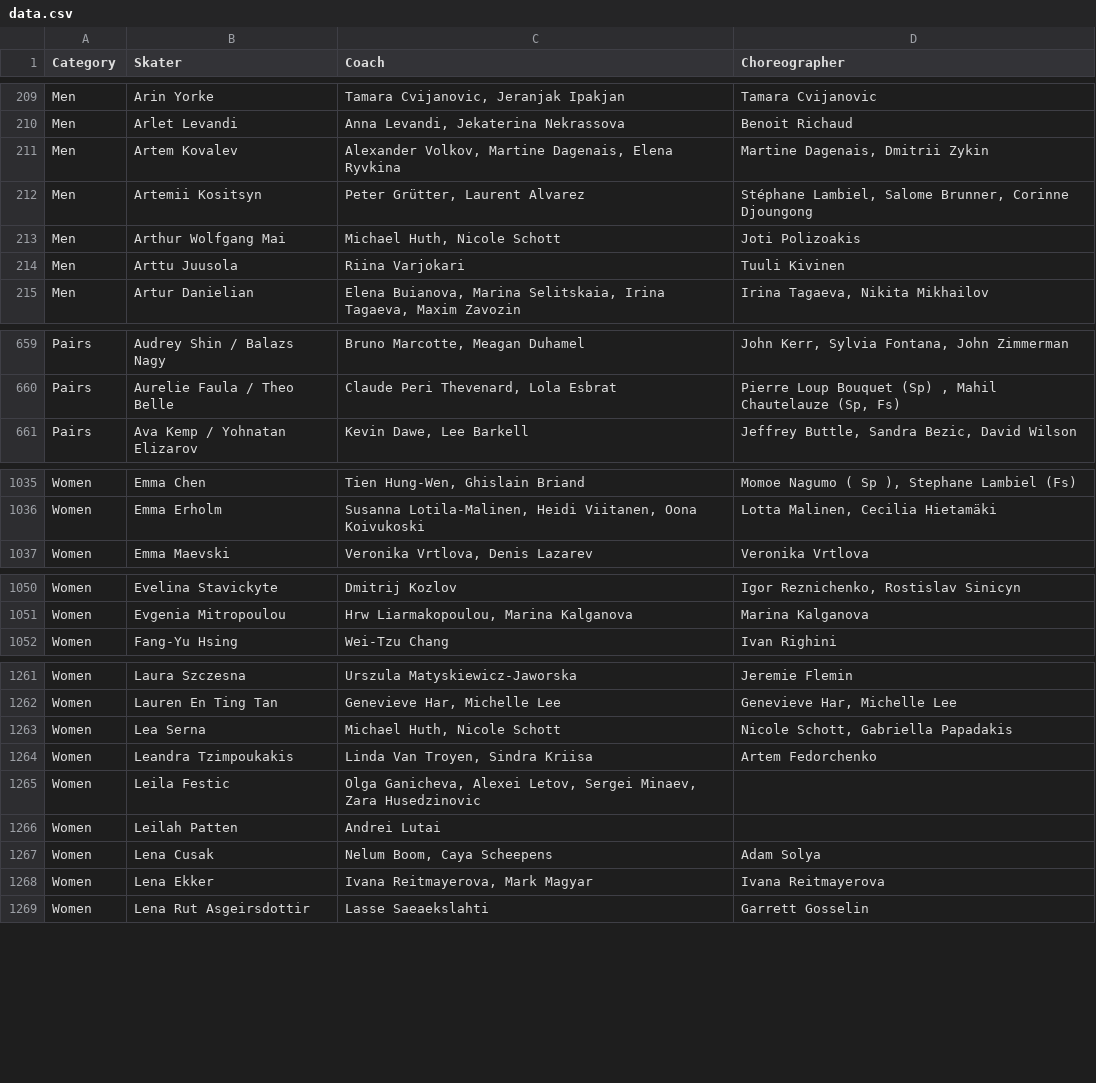
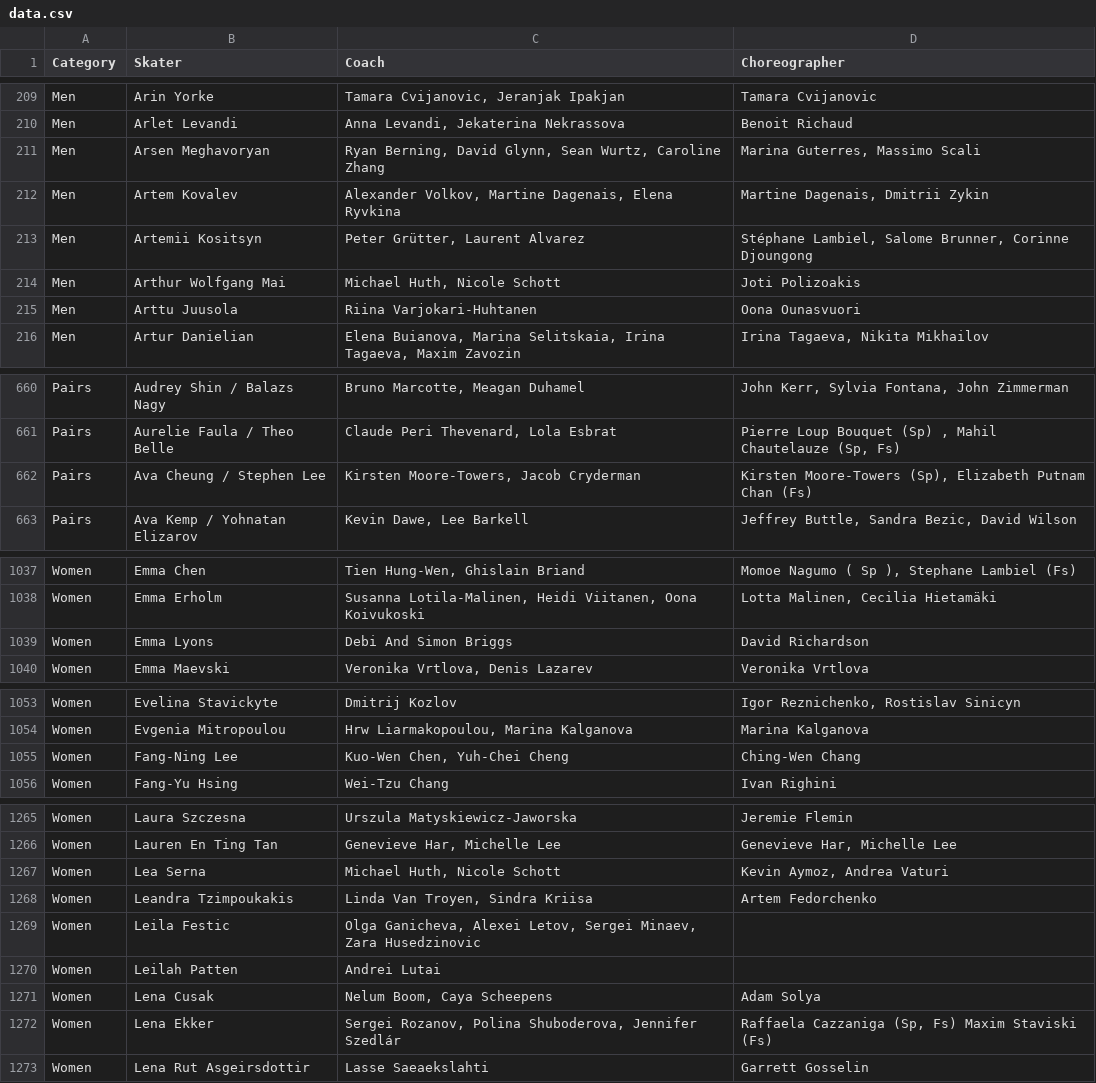
Before and after one commit to edomt/isu-data, a CSV file: data.csv, drawn as a sheet; only a part is shown, gaps mark what is left out; the diff covers the shown part only.

Commit message:
ISU: automated update

```diff
--- a/data.csv
+++ b/data.csv
@@ -210,2 +210,3 @@ Men,Arin Yorke,"Tamara Cvijanovic, Jeranjak Ipakjan",Tamara Cvijanovic
 Men,Arlet Levandi,"Anna Levandi, Jekaterina Nekrassova",Benoit Richaud
+Men,Arsen Meghavoryan,"Ryan Berning, David Glynn, Sean Wurtz, Caroline Zhang","Marina Guterres, Massimo Scali"
 Men,Artem Kovalev,"Alexander Volkov, Martine Dagenais, Elena Ryvkina","Martine Dagenais, Dmitrii Zykin"
@@ -213,3 +214,3 @@ Men,Artemii Kositsyn,"Peter Grütter, Laurent Alvarez","Stéphane Lambiel, Salom
 Men,Arthur Wolfgang Mai,"Michael Huth, Nicole Schott",Joti Polizoakis
-Men,Arttu Juusola,Riina Varjokari,Tuuli Kivinen
+Men,Arttu Juusola,Riina Varjokari-Huhtanen,Oona Ounasvuori
 Men,Artur Danielian,"Elena Buianova, Marina Selitskaia, Irina Tagaeva, Maxim Zavozin","Irina Tagaeva, Nikita Mikhailov"
@@ -660,2 +661,3 @@ Pairs,Audrey Shin / Balazs Nagy,"Bruno Marcotte, Meagan Duhamel","John Kerr, Syl
 Pairs,Aurelie Faula / Theo Belle,"Claude Peri Thevenard, Lola Esbrat","Pierre Loup Bouquet (Sp) , Mahil Chautelauze (Sp, Fs)"
+Pairs,Ava Cheung / Stephen Lee,"Kirsten Moore-Towers, Jacob Cryderman","Kirsten Moore-Towers (Sp), Elizabeth Putnam Chan (Fs)"
 Pairs,Ava Kemp / Yohnatan Elizarov,"Kevin Dawe, Lee Barkell","Jeffrey Buttle, Sandra Bezic, David Wilson"
@@ -1036,2 +1038,3 @@ Women,Emma Chen,"Tien Hung-Wen, Ghislain Briand","Momoe Nagumo ( Sp ), Stephane
 Women,Emma Erholm,"Susanna Lotila-Malinen, Heidi Viitanen, Oona Koivukoski","Lotta Malinen, Cecilia Hietamäki"
+Women,Emma Lyons,Debi And Simon Briggs,David Richardson
 Women,Emma Maevski,"Veronika Vrtlova, Denis Lazarev",Veronika Vrtlova
@@ -1051,2 +1054,3 @@ Women,Evelina Stavickyte,Dmitrij Kozlov,"Igor Reznichenko, Rostislav Sinicyn"
 Women,Evgenia Mitropoulou,"Hrw Liarmakopoulou, Marina Kalganova",Marina Kalganova
+Women,Fang-Ning Lee,"Kuo-Wen Chen, Yuh-Chei Cheng",Ching-Wen Chang
 Women,Fang-Yu Hsing,Wei-Tzu Chang,Ivan Righini
@@ -1262,3 +1266,3 @@ Women,Laura Szczesna,Urszula Matyskiewicz-Jaworska,Jeremie Flemin
 Women,Lauren En Ting Tan,"Genevieve Har, Michelle Lee","Genevieve Har, Michelle Lee"
-Women,Lea Serna,"Michael Huth, Nicole Schott","Nicole Schott, Gabriella Papadakis"
+Women,Lea Serna,"Michael Huth, Nicole Schott","Kevin Aymoz, Andrea Vaturi"
 Women,Leandra Tzimpoukakis,"Linda Van Troyen, Sindra Kriisa",Artem Fedorchenko
@@ -1267,3 +1271,3 @@ Women,Leilah Patten,Andrei Lutai,
 Women,Lena Cusak,"Nelum Boom, Caya Scheepens",Adam Solya
-Women,Lena Ekker,"Ivana Reitmayerova, Mark Magyar",Ivana Reitmayerova
+Women,Lena Ekker,"Sergei Rozanov, Polina Shuboderova, Jennifer Szedlár","Raffaela Cazzaniga (Sp, Fs)  Maxim Staviski (Fs)"
 Women,Lena Rut Asgeirsdottir,Lasse Saeaekslahti,Garrett Gosselin
```
Also changed, not shown: 30 edited cells elsewhere in this file.
